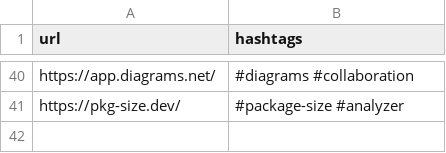
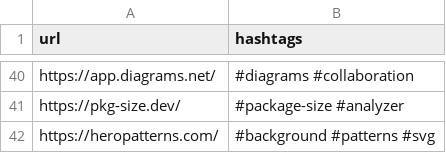
Before and after one commit to doneber/linkhub, a CSV file: public/resources.csv, drawn as a sheet; only a part is shown, gaps mark what is left out; the diff names each change by its address in the sheet, - before the commit and + after, or states it on an @@ line.

```diff
--- a/public/resources.csv
+++ b/public/resources.csv
+row 42: https://heropatterns.com/ | #background #patterns #svg
```
Also changed, not shown: 3 other files.
